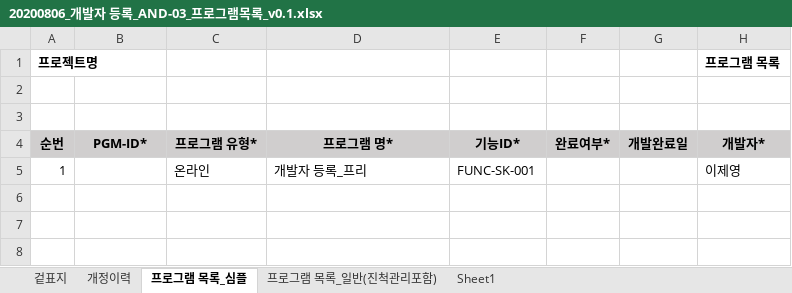
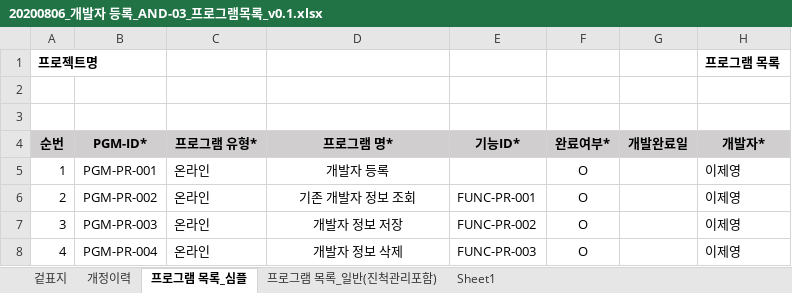
Before and after one commit to smilebulee/infogen_ims, an Excel workbook: 산출물/설계/AND-03.프로그램목록/20200806_개발자 등록_AND-03_프로그램목록_v0.1.xlsx, sheet 프로그램 목록_심플, drawn as a sheet; values as stored, in another font and other column widths than the file's, no borders; the diff names each change by its address in the sheet, - before the commit and + after, or states it on an @@ line.

```diff
--- a/산출물/설계/AND-03.프로그램목록/20200806_개발자 등록_AND-03_프로그램목록_v0.1.xlsx (sheet 프로그램 목록_심플)
+++ b/산출물/설계/AND-03.프로그램목록/20200806_개발자 등록_AND-03_프로그램목록_v0.1.xlsx (sheet 프로그램 목록_심플)
-B5 (PGM-ID*): (empty)
+B5 (PGM-ID*): PGM-PR-001
-D5 (프로그램 명*): 개발자 등록_프리
+D5 (프로그램 명*): 개발자 등록
-D5 alignment: left
+D5 alignment: center
-E5 (기능ID*): FUNC-SK-001
+E5 (기능ID*): (empty)
-F5 (완료여부*): (empty)
+F5 (완료여부*): O
+row 6: 2 | PGM-PR-002 | 온라인 | 기존 개발자 정보 조회 | FUNC-PR-001 | O |  | 이제영
+row 7: 3 | PGM-PR-003 | 온라인 | 개발자 정보 저장 | FUNC-PR-002 | O |  | 이제영
+row 8: 4 | PGM-PR-004 | 온라인 | 개발자 정보 삭제 | FUNC-PR-003 | O |  | 이제영
```
Also changed, not shown: sheet 프로그램 목록_일반(진척관리포함), 산출물/설계/AND-02.기능정의서/20200811_개발자 등록_AND-02_기능정의서_v0.2.xlsx, 산출물/설계/AND-02.기능정의서/20200811_프로젝트 상세 관리_AND-02_기능정의서_v0.1.xlsx, 10 other files.
